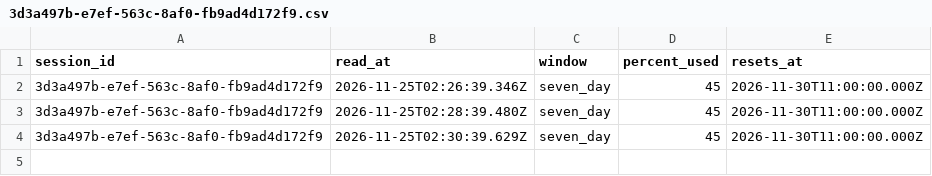
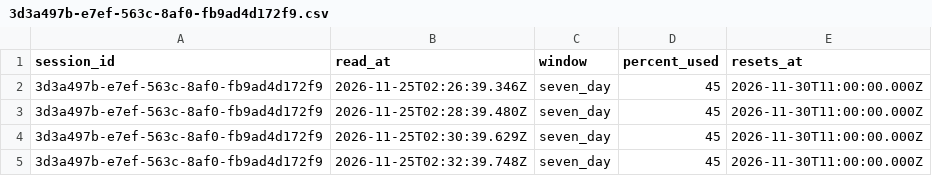
Before and after one commit to rhope-ops/90-161.Z, a CSV file: limits/3d3a497b-e7ef-563c-8af0-fb9ad4d172f9.csv, drawn as a sheet; the diff names each change by its address in the sheet, - before the commit and + after, or states it on an @@ line.

```diff
--- a/limits/3d3a497b-e7ef-563c-8af0-fb9ad4d172f9.csv
+++ b/limits/3d3a497b-e7ef-563c-8af0-fb9ad4d172f9.csv
+row 5: 3d3a497b-e7ef-563c-8af0-fb9ad4d172f9 | 2026-11-25T02:32:39.748Z | seven_day | 45 | 2026-11-30T11:00:00.000Z
```
Also changed, not shown: costs/3d3a497b-e7ef-563c-8af0-fb9ad4d172f9.csv, sessions/3d3a497b-e7ef-563c-8af0-fb9ad4d172f9.csv.
